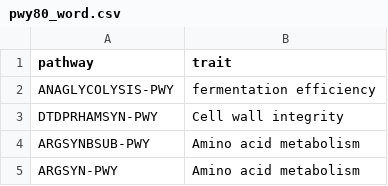
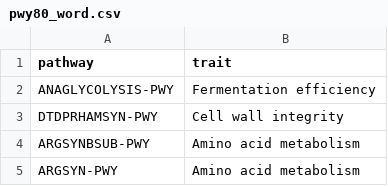
Before and after one commit to VarshaS-37/Grain2Gut, a CSV file: picrust_processed_output_files/pwy80_word.csv, drawn as a sheet; only a part is shown.

Commit message:
Update pwy80_word.csv

```diff
--- a/picrust_processed_output_files/pwy80_word.csv
+++ b/picrust_processed_output_files/pwy80_word.csv
@@ -1,3 +1,3 @@
 pathway,trait
-ANAGLYCOLYSIS-PWY,fermentation efficiency
+ANAGLYCOLYSIS-PWY,Fermentation efficiency
 DTDPRHAMSYN-PWY,Cell wall integrity
```
